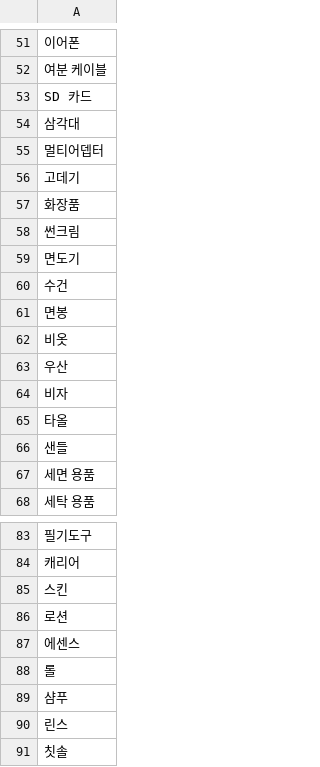
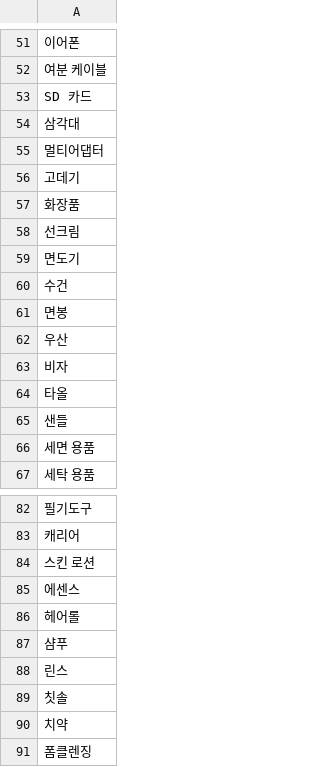
Before and after one commit to MinY-Lee/TO-UR-LIST, a CSV file: docker-compose/checklist/import/common_item.csv, drawn as a sheet; only a part is shown, gaps mark what is left out; the shorter side is filled out with more unchanged rows.

Commit message:
fix: common_item.csv 수정

```diff
--- a/docker-compose/checklist/import/common_item.csv
+++ b/docker-compose/checklist/import/common_item.csv
@@ -54,6 +54,6 @@ SD 카드
 삼각대
-멀티어뎁터
+멀티어댑터
 고데기
 화장품
-썬크림
+선크림
 면도기
@@ -61,3 +61,2 @@ SD 카드
 면봉
-비옷
 우산
@@ -84,6 +83,5 @@ SD 카드
 캐리어
-스킨
-로션
+스킨 로션
 에센스
-롤
+헤어롤
 샴푸
```
Also changed, not shown: 1 other file.
